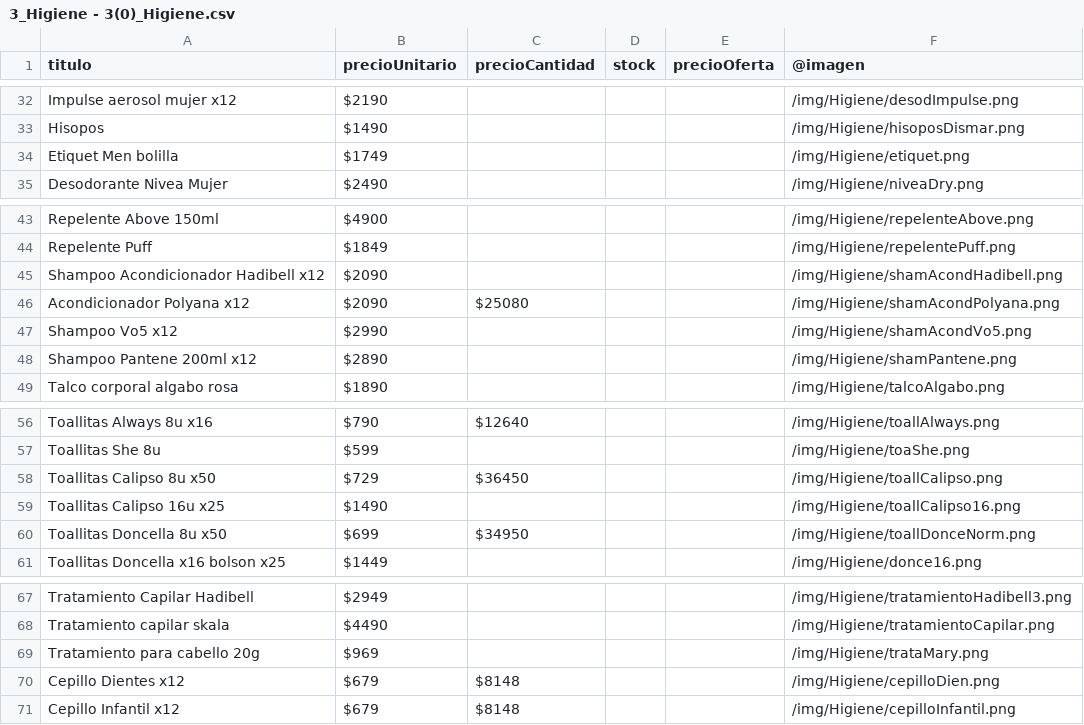
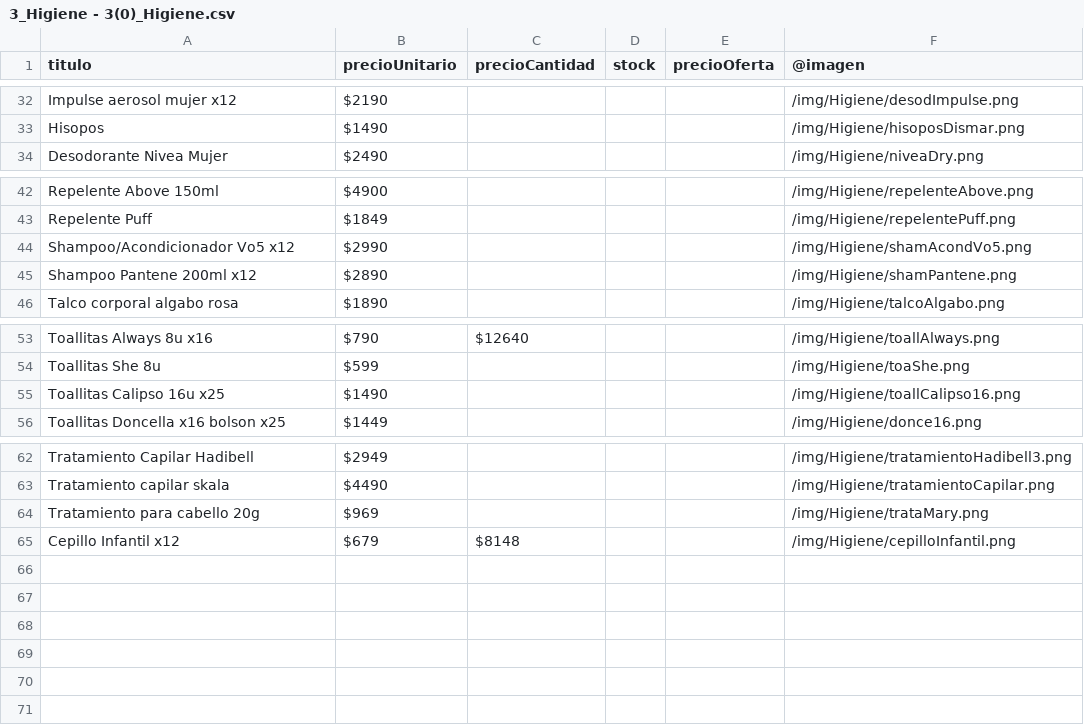
Before and after one commit to NahuySan/dm-catalog, a CSV file: data_csv/3_Higiene - 3(0)_Higiene.csv, drawn as a sheet; only a part is shown, gaps mark what is left out.

```diff
--- a/data_csv/3_Higiene - 3(0)_Higiene.csv
+++ b/data_csv/3_Higiene - 3(0)_Higiene.csv
@@ -33,3 +33,2 @@ Impulse aerosol mujer x12,$2190,,,,/img/Higiene/desodImpulse.png
 Hisopos,$1490,,,,/img/Higiene/hisoposDismar.png
-Etiquet Men bolilla,$1749,,,,/img/Higiene/etiquet.png
 Desodorante Nivea Mujer,$2490,,,,/img/Higiene/niveaDry.png
@@ -44,5 +43,3 @@ Repelente Above 150ml,$4900,,,,/img/Higiene/repelenteAbove.png
 Repelente Puff,$1849,,,,/img/Higiene/repelentePuff.png
-Shampoo Acondicionador Hadibell x12 ,$2090,,,,/img/Higiene/shamAcondHadibell.png
-Acondicionador Polyana x12 ,$2090,$25080,,,/img/Higiene/shamAcondPolyana.png
-Shampoo Vo5 x12,$2990,,,,/img/Higiene/shamAcondVo5.png
+Shampoo/Acondicionador  Vo5 x12,$2990,,,,/img/Higiene/shamAcondVo5.png
 Shampoo Pantene 200ml x12,$2890,,,,/img/Higiene/shamPantene.png
@@ -57,5 +54,3 @@ Toallitas Always 8u  x16,$790,$12640,,,/img/Higiene/toallAlways.png
 Toallitas She 8u,$599,,,,/img/Higiene/toaShe.png
-Toallitas Calipso 8u  x50,$729,$36450,,,/img/Higiene/toallCalipso.png
 Toallitas Calipso 16u  x25,$1490,,,,/img/Higiene/toallCalipso16.png
-Toallitas Doncella 8u  x50 ,$699,$34950,,,/img/Higiene/toallDonceNorm.png
 Toallitas Doncella x16 bolson x25,$1449,,,,/img/Higiene/donce16.png
@@ -69,3 +64,2 @@ Tratamiento capilar skala,$4490,,,,/img/Higiene/tratamientoCapilar.png
 Tratamiento para cabello 20g,$969,,,,/img/Higiene/trataMary.png
-Cepillo Dientes x12,$679,$8148,,,/img/Higiene/cepilloDien.png
 Cepillo Infantil x12,$679,$8148,,,/img/Higiene/cepilloInfantil.png
```
Also changed, not shown: data_csv/1_Comestibles - 1(0)_Resto.csv, data_csv/1_Comestibles - 1(1)_Golosinas.csv, 5 other files.
